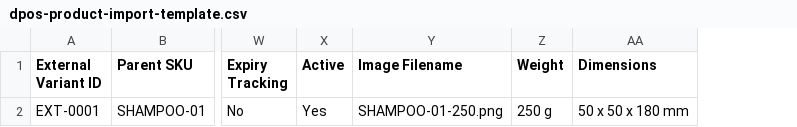
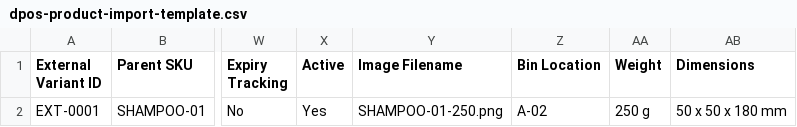
Before and after one commit to wrecck/dpos, a CSV file: docs/dpos-product-import-template.csv, drawn as a sheet; only a part is shown, gaps mark what is left out; the diff names each change by its address in the sheet, - before the commit and + after, or states it on an @@ line.

```diff
--- a/docs/dpos-product-import-template.csv
+++ b/docs/dpos-product-import-template.csv
+column Z (Bin Location), row 2: A-02
```
Also changed, not shown: 13 other files.
